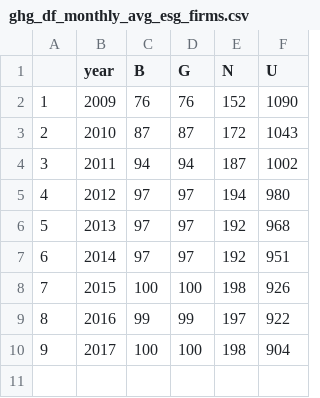
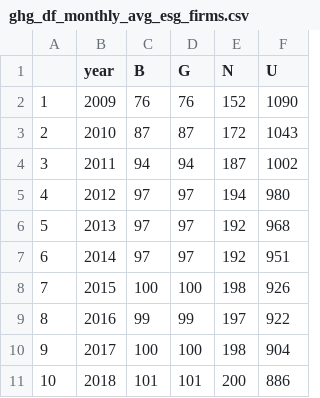
Before and after one commit to TDTran333/esg_research_project, a CSV file: output/firms/ghg_df_monthly_avg_esg_firms.csv, drawn as a sheet; the diff names each change by its address in the sheet, - before the commit and + after, or states it on an @@ line.

```diff
--- a/output/firms/ghg_df_monthly_avg_esg_firms.csv
+++ b/output/firms/ghg_df_monthly_avg_esg_firms.csv
+row 11: 10 | 2018 | 101 | 101 | 200 | 886
```
Also changed, not shown: output/firms/env_df_daily_avg_esg_firms.csv, output/firms/env_df_monthly_avg_esg_firms.csv, 14 other files.
